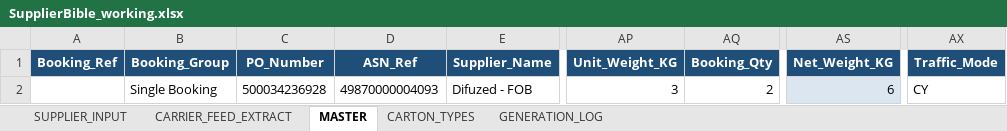
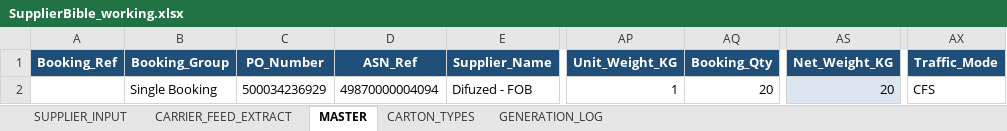
Before and after one commit to asos-elamathipandian/CarrierBooking_SCC_Stub, an Excel workbook: bible/SupplierBible_working.xlsx, sheet MASTER, drawn as a sheet; only a part is shown, gaps mark what is left out; values as stored, in another font and other column widths than the file's, no borders; the diff names each change by its address in the sheet, - before the commit and + after, or states it on an @@ line.

```diff
--- a/bible/SupplierBible_working.xlsx (sheet MASTER)
+++ b/bible/SupplierBible_working.xlsx (sheet MASTER)
-C2 (PO_Number): 500034236928
+C2 (PO_Number): 500034236929
-D2 (ASN_Ref): 49870000004093
+D2 (ASN_Ref): 49870000004094
-AP2 (Unit_Weight_KG): 3
+AP2 (Unit_Weight_KG): 1
-AQ2 (Booking_Qty): 2
+AQ2 (Booking_Qty): 20
-AS2 (Net_Weight_KG): 6
+AS2 (Net_Weight_KG): 20
-AX2 (Traffic_Mode): CY
+AX2 (Traffic_Mode): CFS
```
Also changed, not shown: sheet SUPPLIER_INPUT, sheet CARRIER_FEED_EXTRACT, 2 other files.
